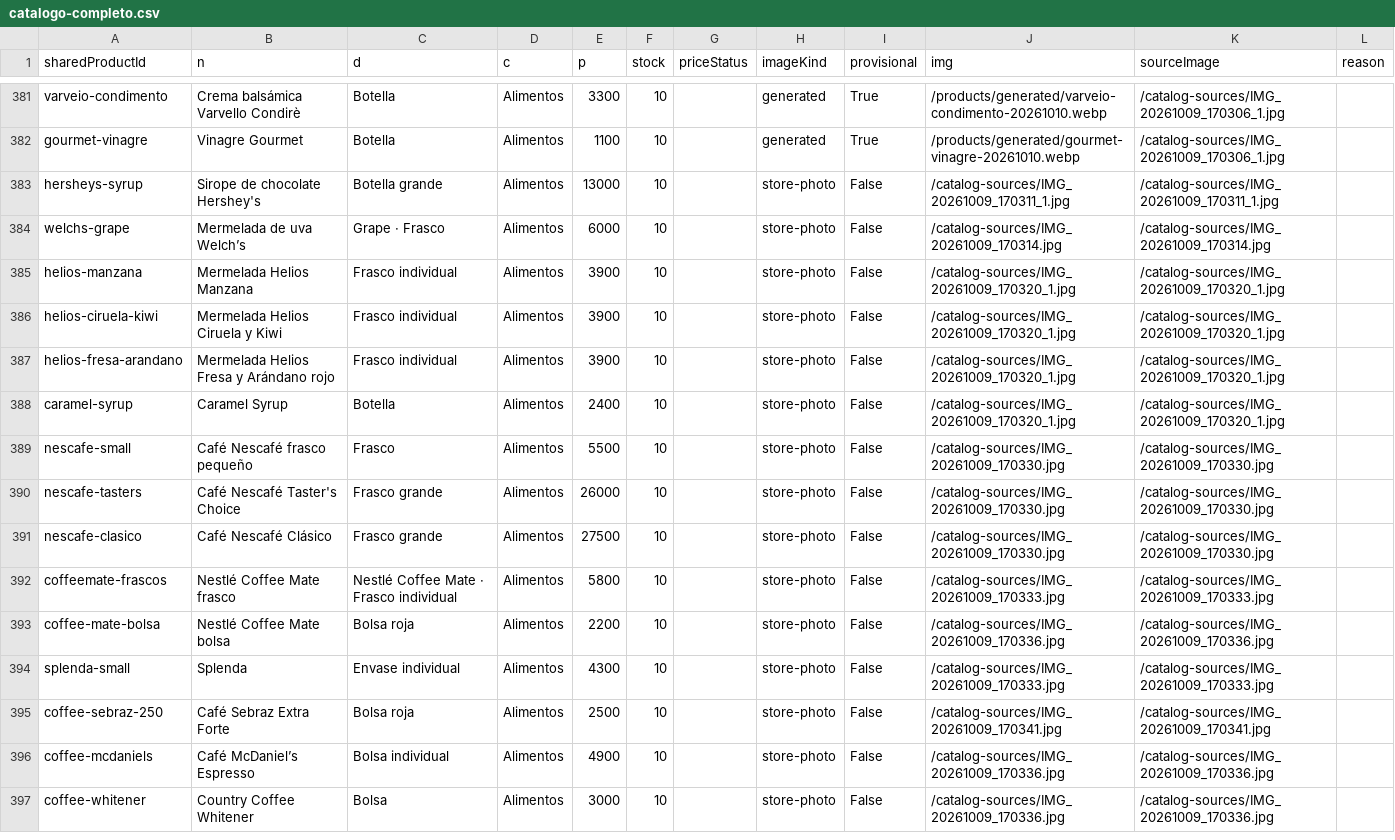
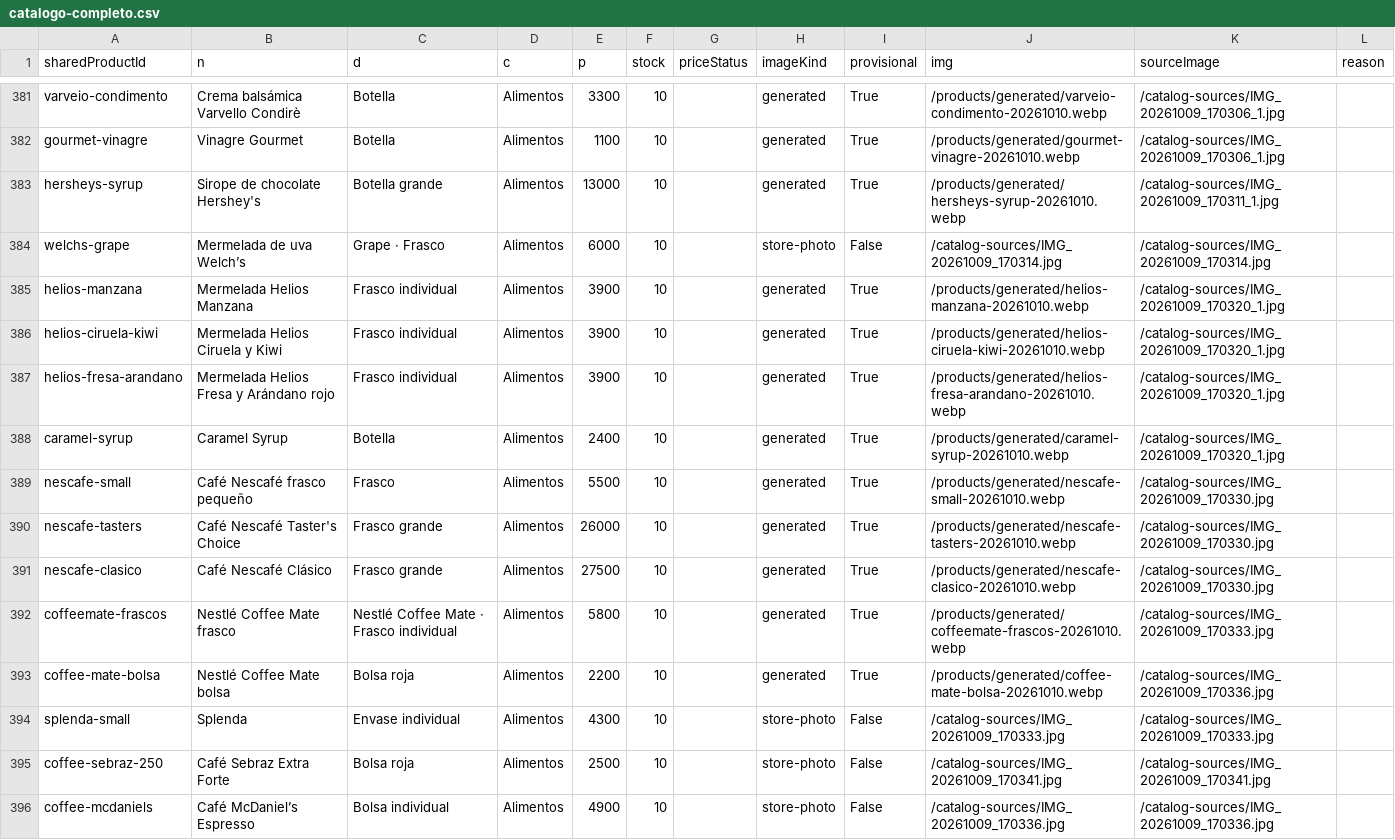
Before and after one commit to ernest196391/frutos-secos, a CSV file: docs/handoff/catalogo-completo.csv, drawn as a sheet; only a part is shown, gaps mark what is left out; the shorter side is filled out with more unchanged rows.

```diff
--- a/docs/handoff/catalogo-completo.csv
+++ b/docs/handoff/catalogo-completo.csv
@@ -382,13 +382,13 @@ varveio-condimento,Crema balsámica Varvello Condirè,Botella,Alimentos,3300,10,
 gourmet-vinagre,Vinagre Gourmet,Botella,Alimentos,1100,10,,generated,True,/products/generated/gourmet-vinagre-20261010.webp,/catalog-sources/IMG_20261009_170306_1.jpg,
-hersheys-syrup,Sirope de chocolate Hershey's,Botella grande,Alimentos,13000,10,,store-photo,False,/catalog-sources/IMG_20261009_170311_1.jpg,/catalog-sources/IMG_20261009_170311_1.jpg,
+hersheys-syrup,Sirope de chocolate Hershey's,Botella grande,Alimentos,13000,10,,generated,True,/products/generated/hersheys-syrup-20261010.webp,/catalog-sources/IMG_20261009_170311_1.jpg,
 welchs-grape,Mermelada de uva Welch’s,Grape · Frasco,Alimentos,6000,10,,store-photo,False,/catalog-sources/IMG_20261009_170314.jpg,/catalog-sources/IMG_20261009_170314.jpg,
-helios-manzana,Mermelada Helios Manzana,Frasco individual,Alimentos,3900,10,,store-photo,False,/catalog-sources/IMG_20261009_170320_1.jpg,/catalog-sources/IMG_20261009_170320_1.jpg,
-helios-ciruela-kiwi,Mermelada Helios Ciruela y Kiwi,Frasco individual,Alimentos,3900,10,,store-photo,False,/catalog-sources/IMG_20261009_170320_1.jpg,/catalog-sources/IMG_20261009_170320_1.jpg,
-helios-fresa-arandano,Mermelada Helios Fresa y Arándano rojo,Frasco individual,Alimentos,3900,10,,store-photo,False,/catalog-sources/IMG_20261009_170320_1.jpg,/catalog-sources/IMG_20261009_170320_1.jpg,
-caramel-syrup,Caramel Syrup,Botella,Alimentos,2400,10,,store-photo,False,/catalog-sources/IMG_20261009_170320_1.jpg,/catalog-sources/IMG_20261009_170320_1.jpg,
-nescafe-small,Café Nescafé frasco pequeño,Frasco,Alimentos,5500,10,,store-photo,False,/catalog-sources/IMG_20261009_170330.jpg,/catalog-sources/IMG_20261009_170330.jpg,
-nescafe-tasters,Café Nescafé Taster's Choice,Frasco grande,Alimentos,26000,10,,store-photo,False,/catalog-sources/IMG_20261009_170330.jpg,/catalog-sources/IMG_20261009_170330.jpg,
-nescafe-clasico,Café Nescafé Clásico,Frasco grande,Alimentos,27500,10,,store-photo,False,/catalog-sources/IMG_20261009_170330.jpg,/catalog-sources/IMG_20261009_170330.jpg,
-coffeemate-frascos,Nestlé Coffee Mate frasco,Nestlé Coffee Mate · Frasco individual,Alimentos,5800,10,,store-photo,False,/catalog-sources/IMG_20261009_170333.jpg,/catalog-sources/IMG_20261009_170333.jpg,
-coffee-mate-bolsa,Nestlé Coffee Mate bolsa,Bolsa roja,Alimentos,2200,10,,store-photo,False,/catalog-sources/IMG_20261009_170336.jpg,/catalog-sources/IMG_20261009_170336.jpg,
+helios-manzana,Mermelada Helios Manzana,Frasco individual,Alimentos,3900,10,,generated,True,/products/generated/helios-manzana-20261010.webp,/catalog-sources/IMG_20261009_170320_1.jpg,
+helios-ciruela-kiwi,Mermelada Helios Ciruela y Kiwi,Frasco individual,Alimentos,3900,10,,generated,True,/products/generated/helios-ciruela-kiwi-20261010.webp,/catalog-sources/IMG_20261009_170320_1.jpg,
+helios-fresa-arandano,Mermelada Helios Fresa y Arándano rojo,Frasco individual,Alimentos,3900,10,,generated,True,/products/generated/helios-fresa-arandano-20261010.webp,/catalog-sources/IMG_20261009_170320_1.jpg,
+caramel-syrup,Caramel Syrup,Botella,Alimentos,2400,10,,generated,True,/products/generated/caramel-syrup-20261010.webp,/catalog-sources/IMG_20261009_170320_1.jpg,
+nescafe-small,Café Nescafé frasco pequeño,Frasco,Alimentos,5500,10,,generated,True,/products/generated/nescafe-small-20261010.webp,/catalog-sources/IMG_20261009_170330.jpg,
+nescafe-tasters,Café Nescafé Taster's Choice,Frasco grande,Alimentos,26000,10,,generated,True,/products/generated/nescafe-tasters-20261010.webp,/catalog-sources/IMG_20261009_170330.jpg,
+nescafe-clasico,Café Nescafé Clásico,Frasco grande,Alimentos,27500,10,,generated,True,/products/generated/nescafe-clasico-20261010.webp,/catalog-sources/IMG_20261009_170330.jpg,
+coffeemate-frascos,Nestlé Coffee Mate frasco,Nestlé Coffee Mate · Frasco individual,Alimentos,5800,10,,generated,True,/products/generated/coffeemate-frascos-20261010.webp,/catalog-sources/IMG_20261009_170333.jpg,
+coffee-mate-bolsa,Nestlé Coffee Mate bolsa,Bolsa roja,Alimentos,2200,10,,generated,True,/products/generated/coffee-mate-bolsa-20261010.webp,/catalog-sources/IMG_20261009_170336.jpg,
 splenda-small,Splenda,Envase individual,Alimentos,4300,10,,store-photo,False,/catalog-sources/IMG_20261009_170333.jpg,/catalog-sources/IMG_20261009_170333.jpg,
```
Also changed, not shown: docs/handoff/imagenes-pendientes.csv, docs/handoff/imagenes-provisionales.csv, 21 other files.
